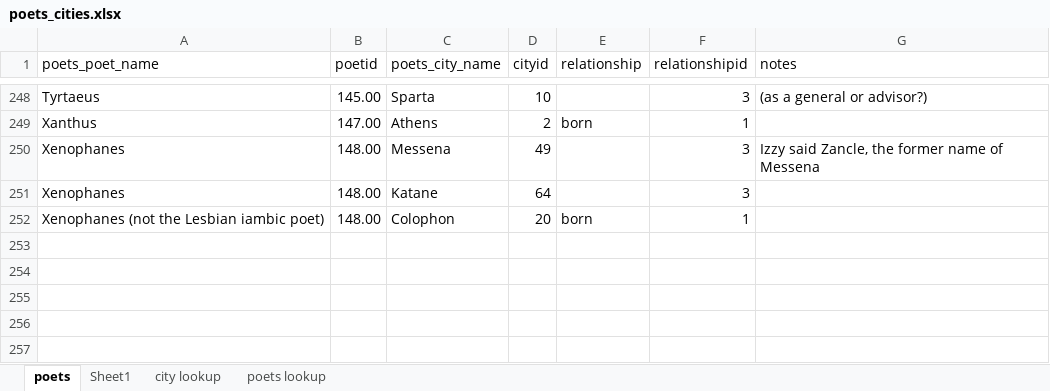
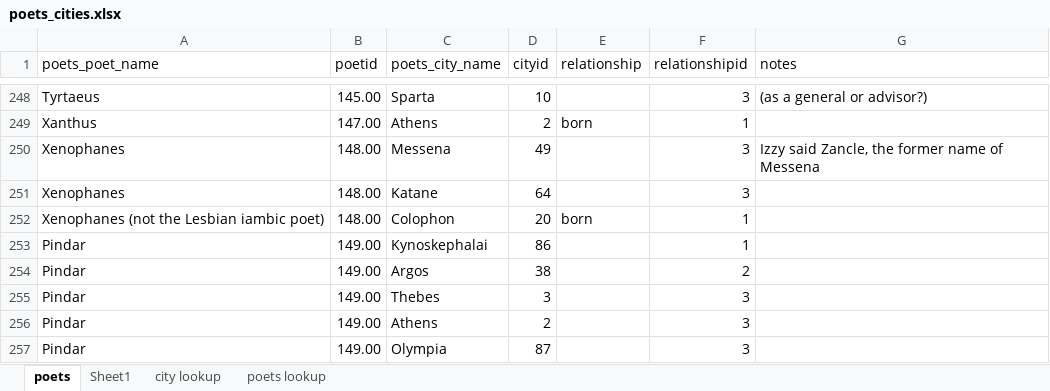
Before and after one commit to sul-cidr/lyricmappingproject.stanford.edu, an Excel workbook: production/data/poets_cities.xlsx, sheet poets, drawn as a sheet; only a part is shown, gaps mark what is left out; values as stored, in another font and other column widths than the file's, no borders; the diff names each change by its address in the sheet, - before the commit and + after, or states it on an @@ line.

```diff
--- a/production/data/poets_cities.xlsx (sheet poets)
+++ b/production/data/poets_cities.xlsx (sheet poets)
+row 253: Pindar | 149.00 | Kynoskephalai | 86 |  | 1
+row 254: Pindar | 149.00 | Argos | 38 |  | 2
+row 255: Pindar | 149.00 | Thebes | 3 |  | 3
+row 256: Pindar | 149.00 | Athens | 2 |  | 3
+row 257: Pindar | 149.00 | Olympia | 87 |  | 3
```
Also changed, not shown: sheet city lookup, production/data/genres.xlsx, 6 other files.
